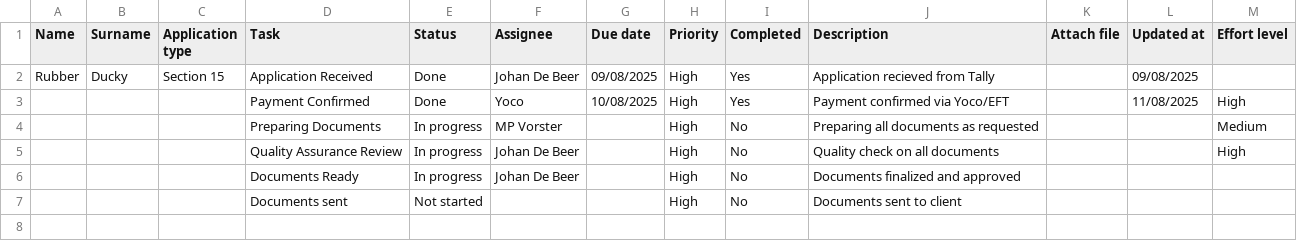
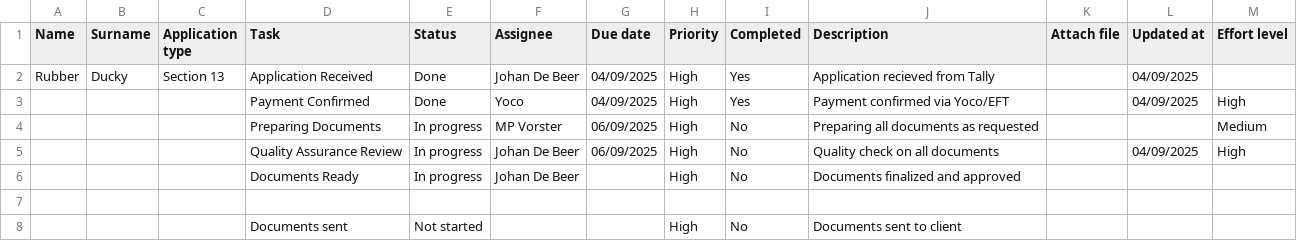
Before and after one commit to johandebeer21/Tracker-Demo, a CSV file: tracker9.csv, drawn as a sheet.

Commit message:
Update tracker9.csv

```diff
--- a/tracker9.csv
+++ b/tracker9.csv
@@ -1,7 +1,8 @@
 Name,Surname,Application type,Task,Status,Assignee,Due date,Priority,Completed,Description,Attach file,Updated at,Effort level
-Rubber,Ducky,Section 15,Application Received,Done,Johan De Beer,09/08/2025,High,Yes,Application recieved from Tally,,09/08/2025,
-,,,Payment Confirmed,Done,Yoco,10/08/2025,High,Yes,Payment confirmed via Yoco/EFT,,11/08/2025,High
-,,,Preparing Documents,In progress ,MP Vorster,,High,No,Preparing all documents as requested,,,Medium
-,,,Quality Assurance Review,In progress ,Johan De Beer,,High,No,Quality check on all documents,,,High
+Rubber,Ducky,Section 13,Application Received,Done,Johan De Beer,04/09/2025,High,Yes,Application recieved from Tally,,04/09/2025,
+,,,Payment Confirmed,Done,Yoco,04/09/2025,High,Yes,Payment confirmed via Yoco/EFT,,04/09/2025,High
+,,,Preparing Documents,In progress ,MP Vorster,06/09/2025,High,No,Preparing all documents as requested,,,Medium
+,,,Quality Assurance Review,In progress ,Johan De Beer,06/09/2025,High,No,Quality check on all documents,,04/09/2025,High
 ,,,Documents Ready,In progress ,Johan De Beer,,High,No,Documents finalized and approved,,,
+
 ,,,Documents sent,Not started,,,High,No,Documents sent to client,,,
```
